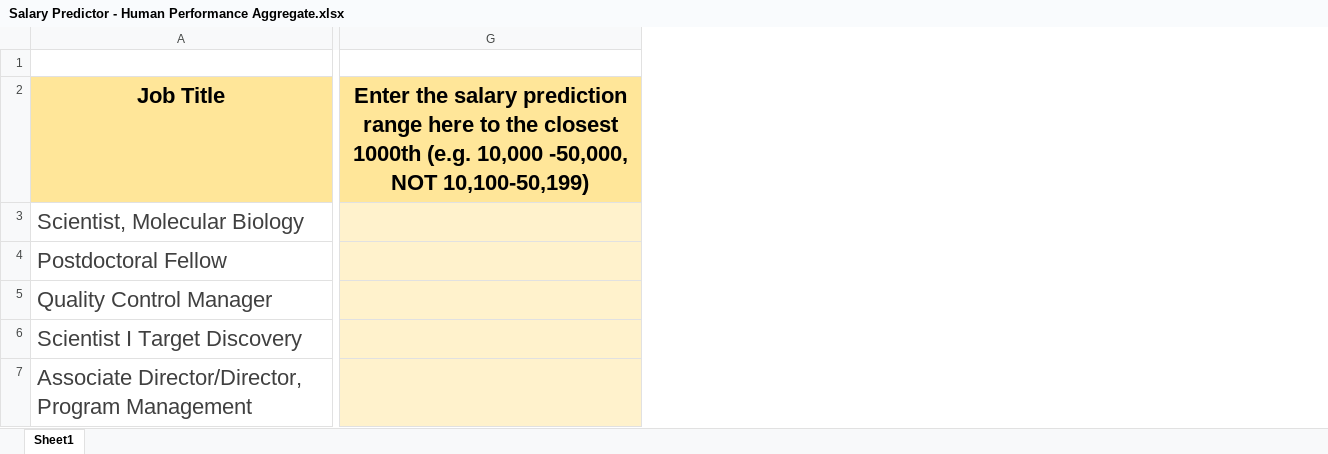
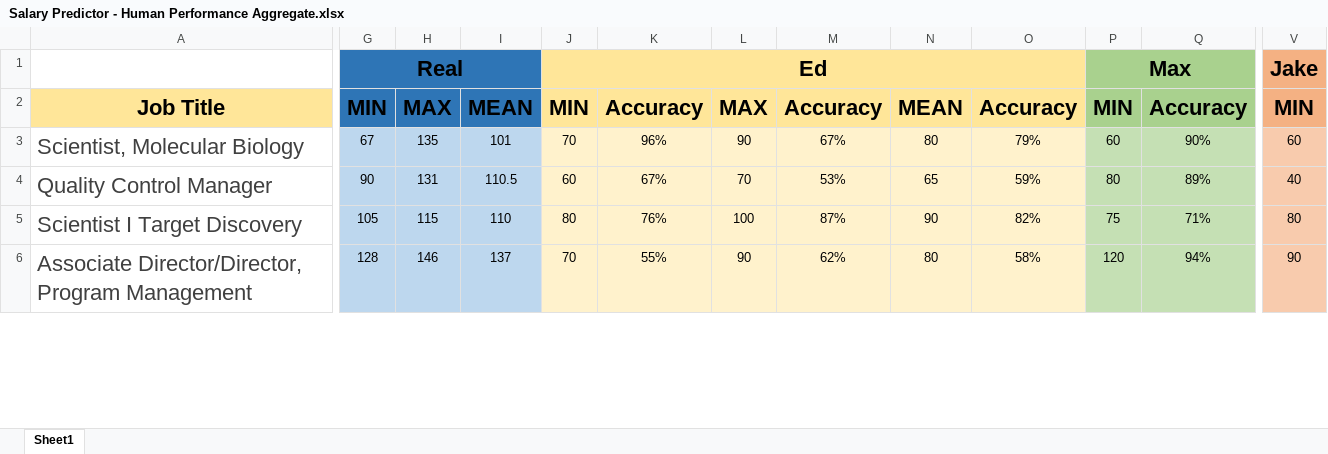
Before and after one commit to Kersh-Theva/MolecularBio-Salary-Prediction, an Excel workbook: HumanBasePerformance/Salary Predictor - Human Performance Aggregate.xlsx, sheet Sheet1, drawn as a sheet; only a part is shown, gaps mark what is left out; values as stored, in another font and other column widths than the file's, no borders; removed rows and columns are numbered as before the commit, all else as after; rows hold the shown columns only; the diff covers the shown part only; the diff names each change by its address in the sheet, - before the commit and + after, or states it on an @@ line.

Commit message:
modified aggregate file

```diff
--- a/HumanBasePerformance/Salary Predictor - Human Performance Aggregate.xlsx (sheet Sheet1)
+++ b/HumanBasePerformance/Salary Predictor - Human Performance Aggregate.xlsx (sheet Sheet1)
-column G, row 2: Enter the salary prediction range here to the closest 1000th (e.g. 10,000 -50,000, NOT 10,100-50,199)
+column G, rows 1-6: Real | MIN | 67 | 90 | 105 | 128
+column H, rows 2-6: MAX | 135 | 131 | 115 | 146
+column I, rows 2-6: MEAN | 101 | 110.5 | 110 | 137
+column J, rows 1-6: Ed | MIN | 70 | 60 | 80 | 70
+column K, rows 2-6: Accuracy | 96% | 67% | 76% | 55%
+column L, rows 2-6: MAX | 90 | 70 | 100 | 90
+column M, rows 2-6: Accuracy | 67% | 53% | 87% | 62%
+column N, rows 2-6: MEAN | 80 | 65 | 90 | 80
+column O, rows 2-6: Accuracy | 79% | 59% | 82% | 58%
+column P, rows 1-6: Max | MIN | 60 | 80 | 75 | 120
+column Q, rows 2-6: Accuracy | 90% | 89% | 71% | 94%
+column V, rows 1-6: Jake | MIN | 60 | 40 | 80 | 90
-row 1: (empty)
+row 1:  | Real |  |  | Ed |  |  |  |  |  | Max |  | Jake
-row 4: Postdoctoral Fellow
```
Also changed, not shown: 7 added rows, 1 removed row and 9 added columns elsewhere in this sheet.
